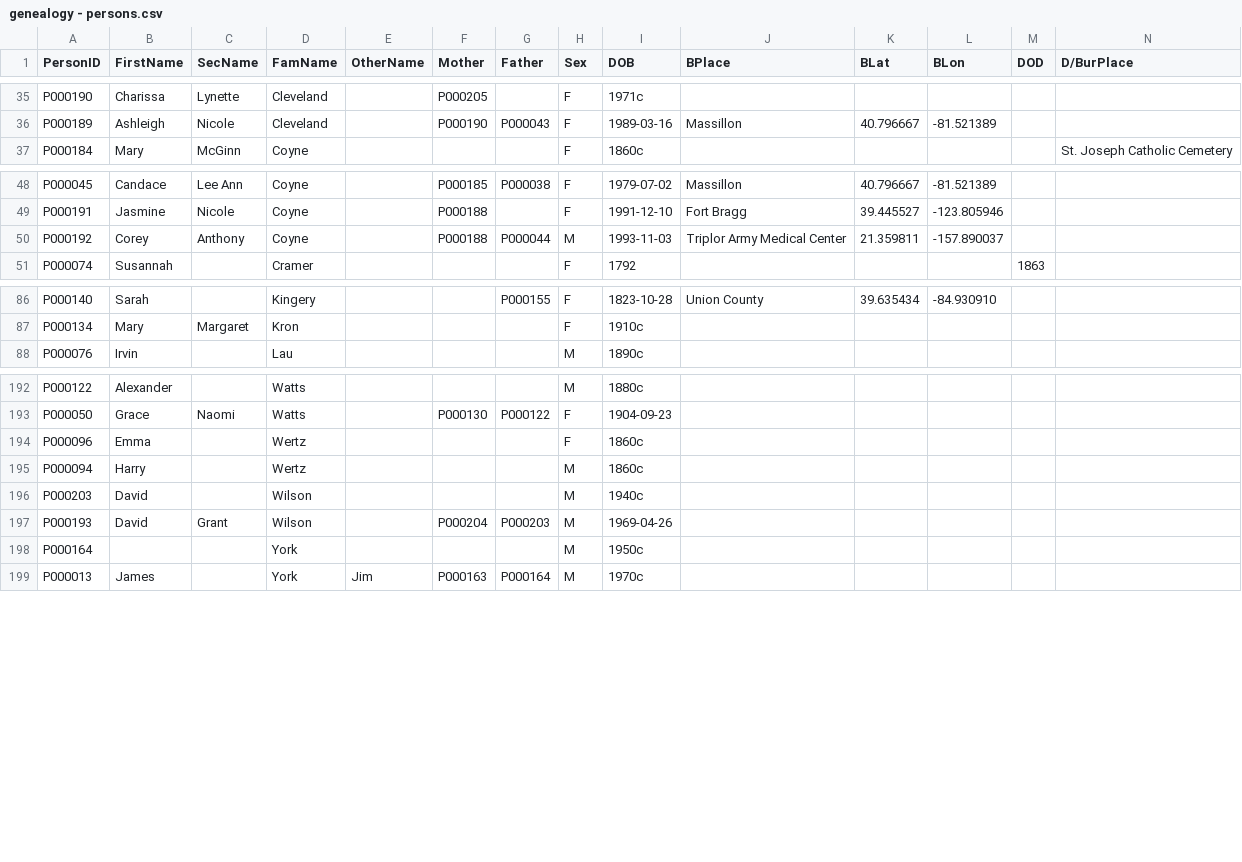
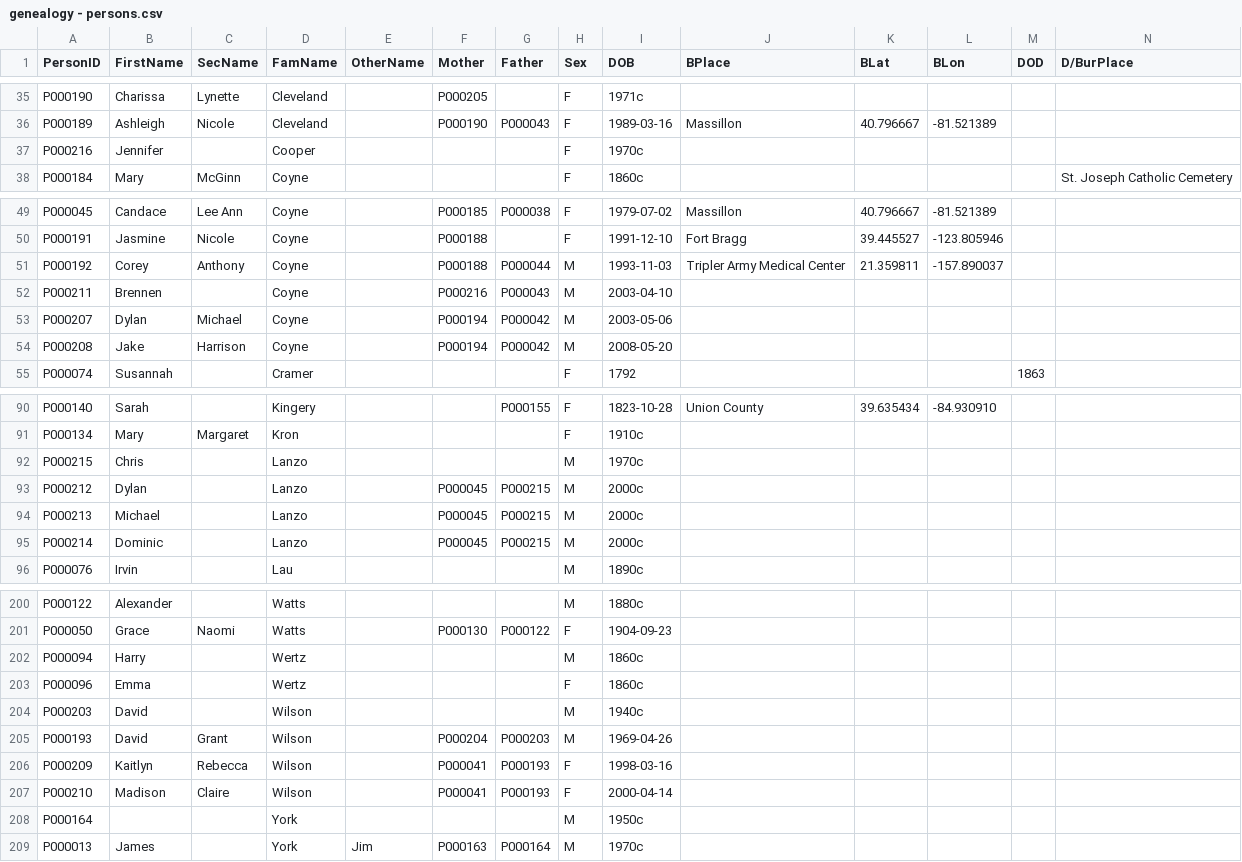
Before and after one commit to oberlin-io/genealogy, a CSV file: genealogy - persons.csv, drawn as a sheet; only a part is shown, gaps mark what is left out; addresses are those after the commit; rows hold the shown columns only; the diff covers the shown part only; the diff names each change by its address in the sheet, - before the commit and + after, or states it on an @@ line.

```diff
--- a/genealogy - persons.csv
+++ b/genealogy - persons.csv
+row 37: P000216 | Jennifer |  | Cooper |  |  |  | F | 1970c
-J51 (BPlace): Triplor Army Medical Center
+J51 (BPlace): Tripler Army Medical Center
+row 52: P000211 | Brennen |  | Coyne |  | P000216 | P000043 | M | 2003-04-10
+row 53: P000207 | Dylan | Michael | Coyne |  | P000194 | P000042 | M | 2003-05-06
+row 54: P000208 | Jake | Harrison | Coyne |  | P000194 | P000042 | M | 2008-05-20
+row 92: P000215 | Chris |  | Lanzo |  |  |  | M | 1970c
+row 93: P000212 | Dylan |  | Lanzo |  | P000045 | P000215 | M | 2000c
+row 94: P000213 | Michael |  | Lanzo |  | P000045 | P000215 | M | 2000c
+row 95: P000214 | Dominic |  | Lanzo |  | P000045 | P000215 | M | 2000c
@@ row 195 moved to row 202: P000094 @@
+row 206: P000209 | Kaitlyn | Rebecca | Wilson |  | P000041 | P000193 | F | 1998-03-16
+row 207: P000210 | Madison | Claire | Wilson |  | P000041 | P000193 | F | 2000-04-14
```
Also changed, not shown: 34 moved rows and 1 edited cell elsewhere in this file, 3 other files.
